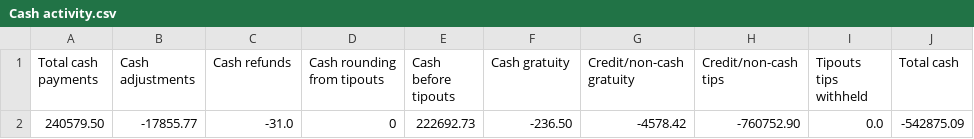
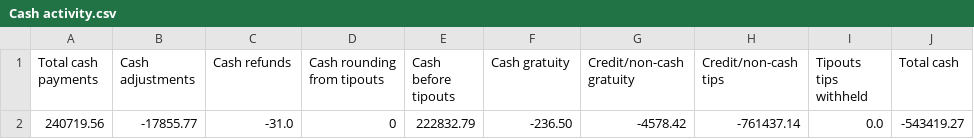
Before and after one commit to BHERRIN7/brassstap-data, a CSV file: data/Cash activity.csv, drawn as a sheet.

Commit message:
Update Cash activity.csv — 2026-07-19

```diff
--- a/data/Cash activity.csv
+++ b/data/Cash activity.csv
@@ -1,2 +1,2 @@
 Total cash payments,Cash adjustments,Cash refunds,Cash rounding from tipouts,Cash before tipouts,Cash gratuity,Credit/non-cash gratuity,Credit/non-cash tips,Tipouts tips withheld,Total cash
-240579.50,-17855.77,-31.0,0,222692.73,-236.50,-4578.42,-760752.90,0.0,-542875.09
+240719.56,-17855.77,-31.0,0,222832.79,-236.50,-4578.42,-761437.14,0.0,-543419.27
```
